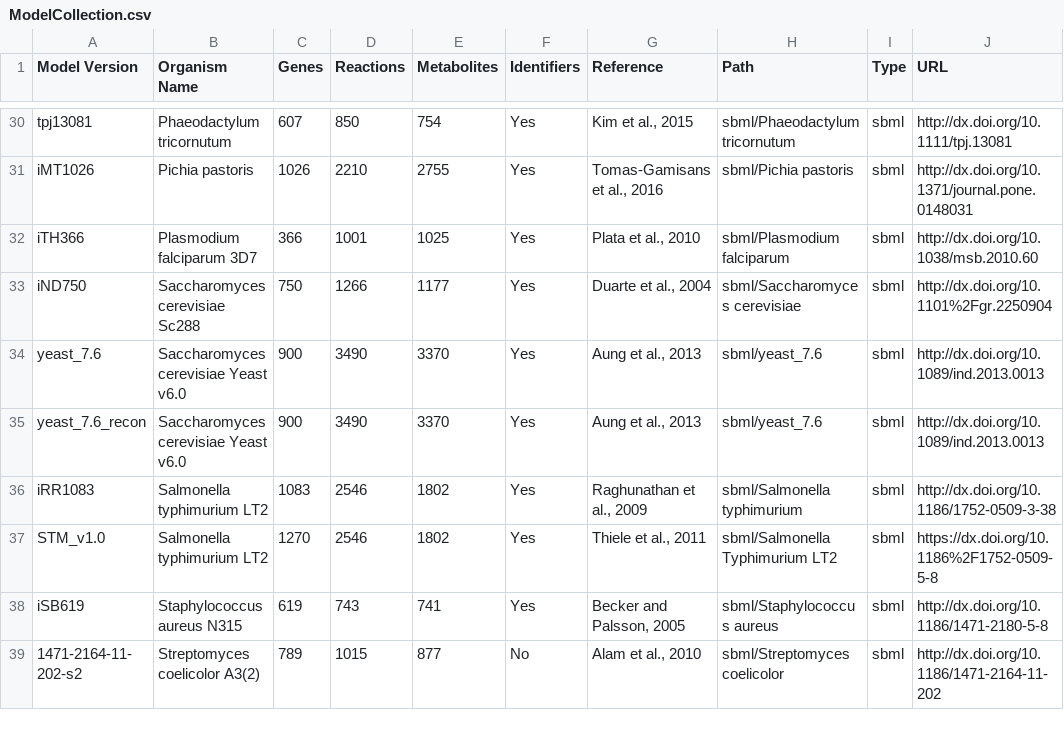
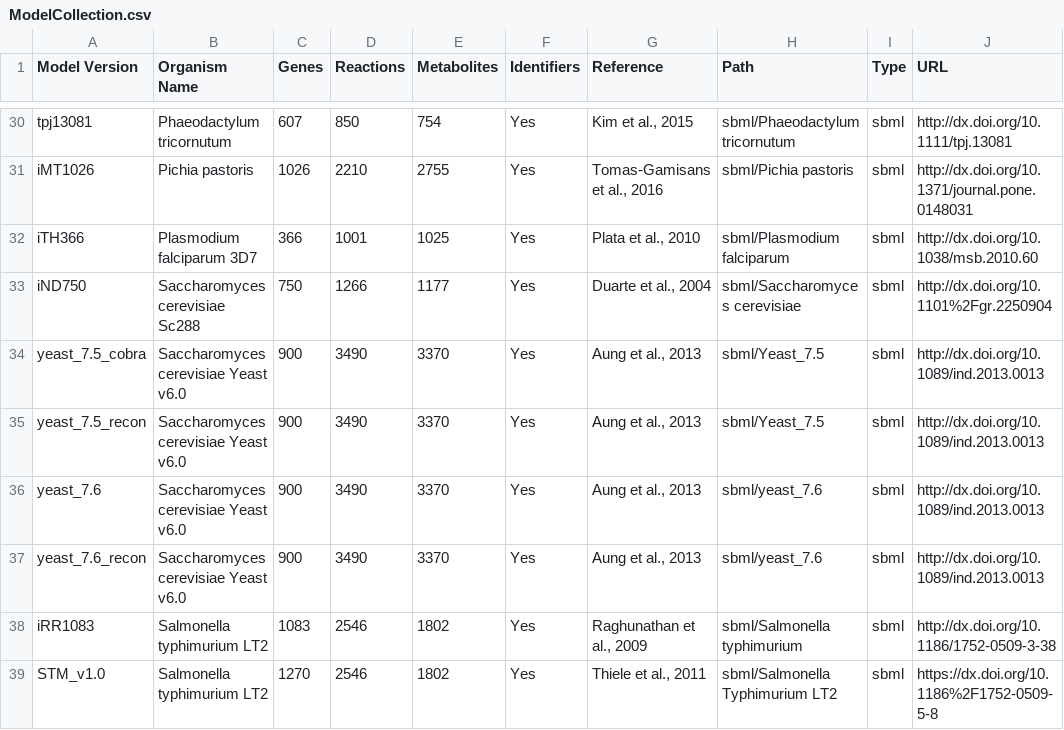
Before and after one commit to desmondlun/MOST, a CSV file: ModelCollection.csv, drawn as a sheet; only a part is shown, gaps mark what is left out; the shorter side is filled out with more unchanged rows; the diff names each change by its address in the sheet, - before the commit and + after, or states it on an @@ line.

Commit message:
Set Biological Objective in yeast_7.6, added...
yeast_7.5 back to Model Collection since yeast_7.6 gives such a
different result for FBA than yeast_7.5, fixed problem where metabolites
starting with e_... in yeast were saved as M_e_....

```diff
--- a/ModelCollection.csv
+++ b/ModelCollection.csv
+row 34: yeast_7.5_cobra | Saccharomyces cerevisiae Yeast v6.0 | 900 | 3490 | 3370 | Yes | Aung et al., 2013 | sbml/Yeast_7.5 | sbml | http://dx.doi.org/10.1089/ind.2013.0013
+row 35: yeast_7.5_recon | Saccharomyces cerevisiae Yeast v6.0 | 900 | 3490 | 3370 | Yes | Aung et al., 2013 | sbml/Yeast_7.5 | sbml | http://dx.doi.org/10.1089/ind.2013.0013
```
Also changed, not shown: 8 other files.
